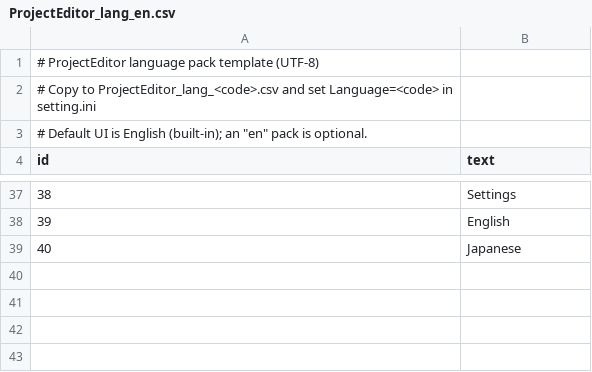
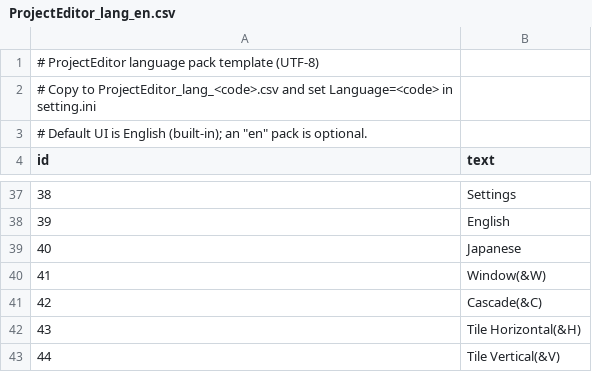
Before and after one commit to bellyoshi/ActBa64, a CSV file: src/projecteditor/ProjectEditor_lang_en.csv, drawn as a sheet; only a part is shown, gaps mark what is left out; the diff names each change by its address in the sheet, - before the commit and + after, or states it on an @@ line.

```diff
--- a/src/projecteditor/ProjectEditor_lang_en.csv
+++ b/src/projecteditor/ProjectEditor_lang_en.csv
+row 40: 41 | Window(&W)
+row 41: 42 | Cascade(&C)
+row 42: 43 | Tile Horizontal(&H)
+row 43: 44 | Tile Vertical(&V)
```
Also changed, not shown: src/projecteditor/ProjectEditor_lang_ja.csv, 17 other files.
